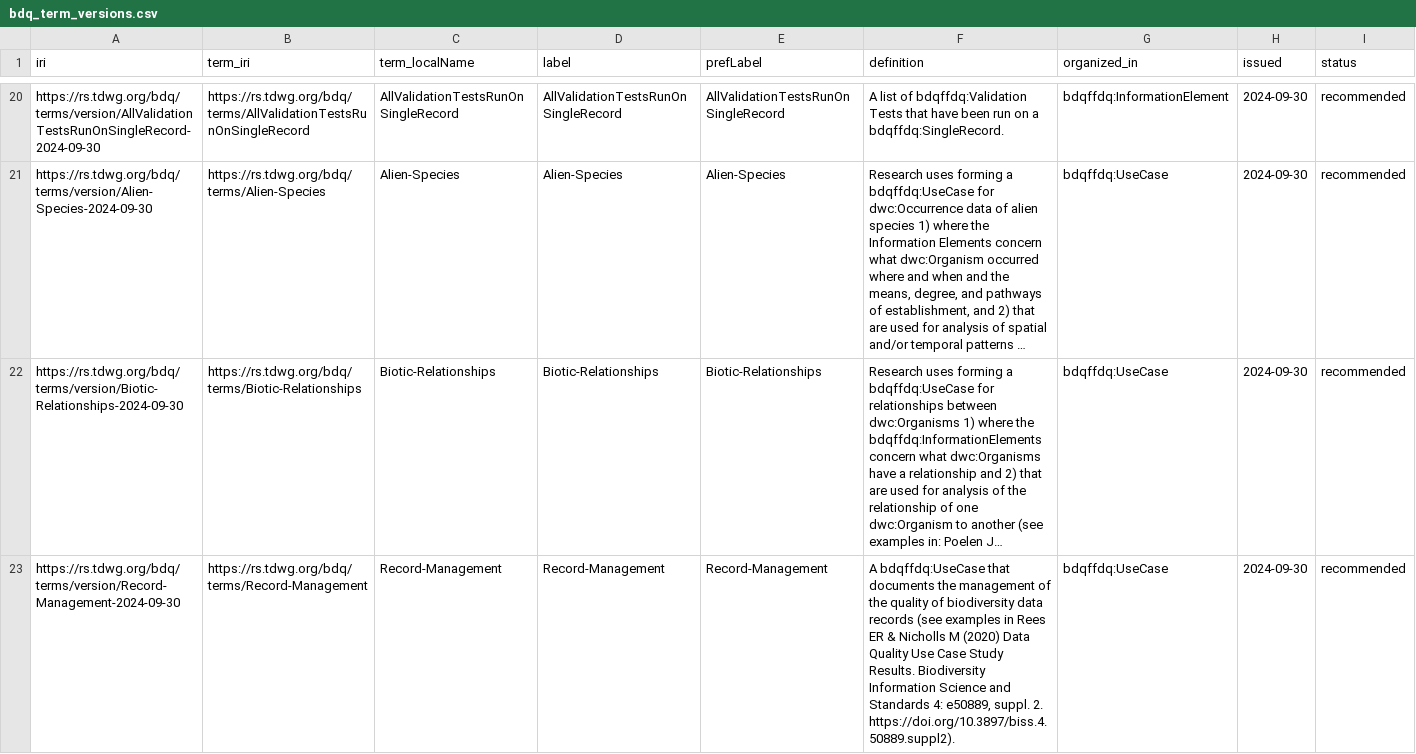
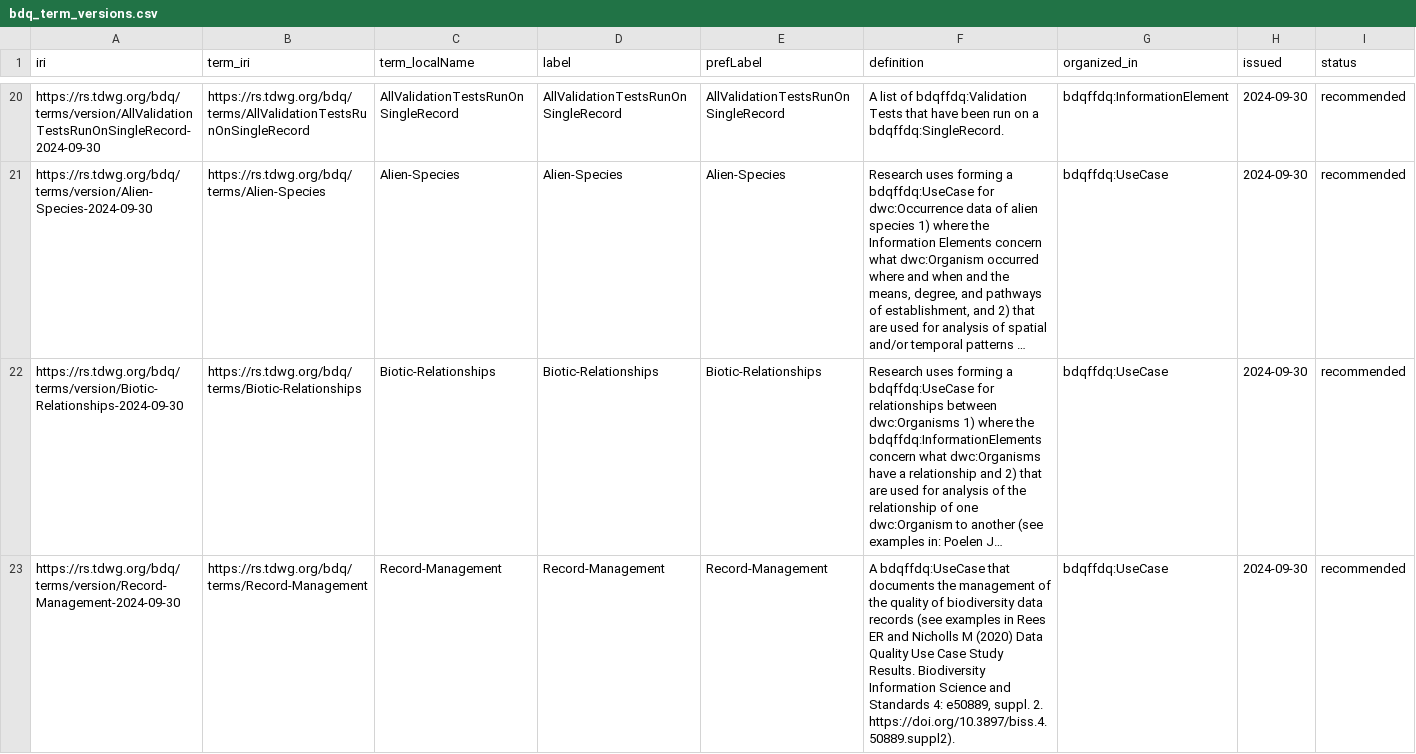
Before and after one commit to tdwg/bdq, a CSV file: tg2/_review/vocabulary/bdq_term_versions.csv, drawn as a sheet; only a part is shown, gaps mark what is left out; long unchanged cells end in …; the diff covers the shown part only; the diff names each change by its address in the sheet, - before the commit and + after, or states it on an @@ line.

Commit message:
bdq.xml is incorrectly formed, changing unescaped & in text to and, correcting in source term-version file.

```diff
--- a/tg2/_review/vocabulary/bdq_term_versions.csv
+++ b/tg2/_review/vocabulary/bdq_term_versions.csv
-F23 (definition): …Rees ER & Nicholls M…
+F23 (definition): …Rees ER and Nicholls M…
```
Also changed, not shown: 2 edited cells elsewhere in this file.
